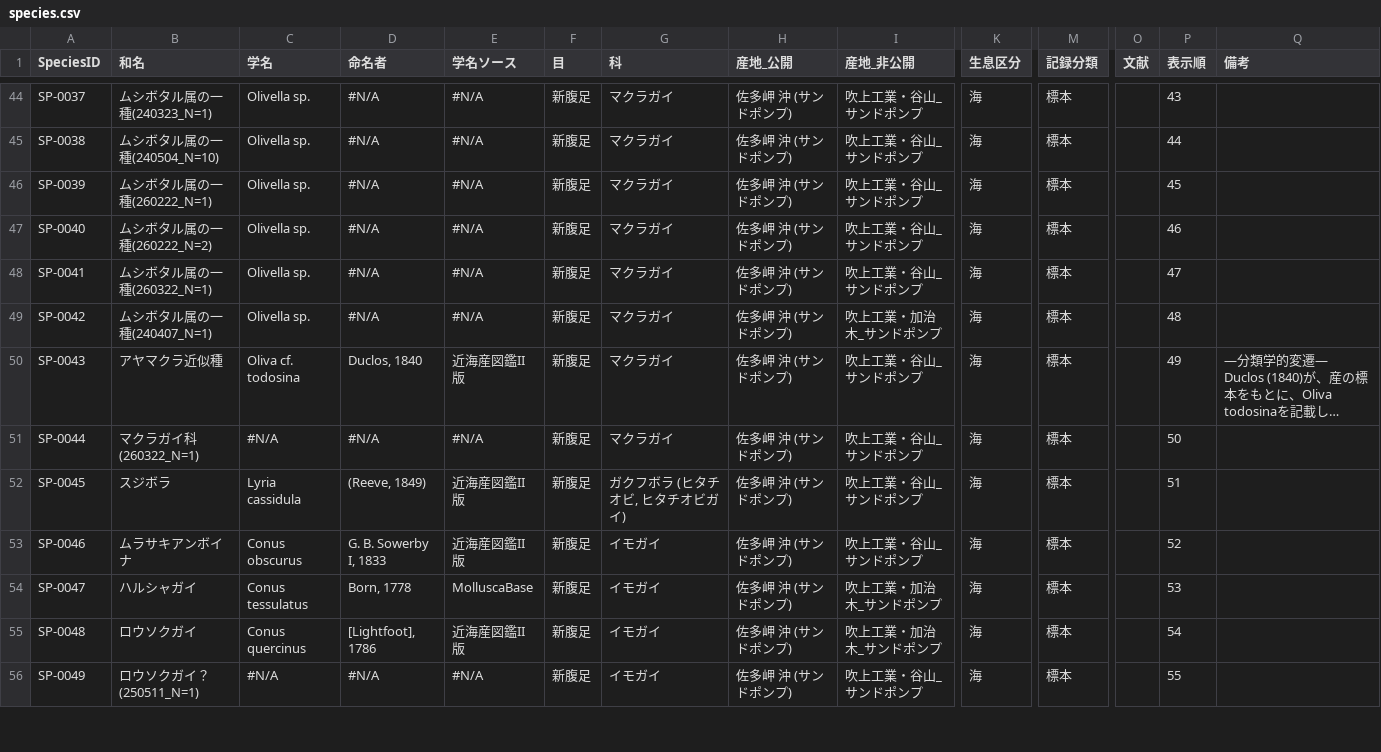
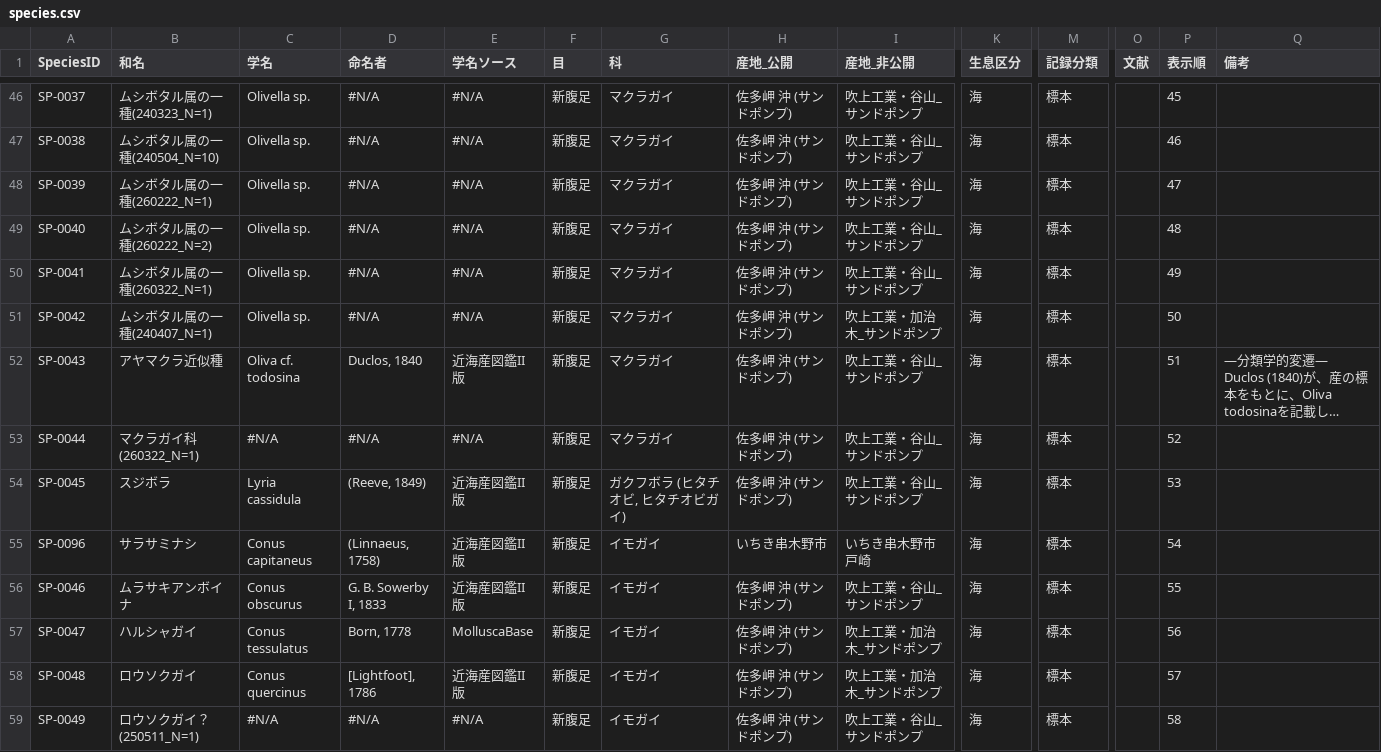
Before and after one commit to frog3064-sys/kagoshima-mollusk-guide, a CSV file: data/species.csv, drawn as a sheet; only a part is shown, gaps mark what is left out; long unchanged cells end in …; addresses are those after the commit; rows hold the shown columns only; the diff covers the shown part only; the diff names each change by its address in the sheet, - before the commit and + after, or states it on an @@ line.

```diff
--- a/data/species.csv
+++ b/data/species.csv
-P46 (表示順): 43
+P46 (表示順): 45
-P47 (表示順): 44
+P47 (表示順): 46
-P48 (表示順): 45
+P48 (表示順): 47
-P49 (表示順): 46
+P49 (表示順): 48
-P50 (表示順): 47
+P50 (表示順): 49
-P51 (表示順): 48
+P51 (表示順): 50
-P52 (表示順): 49
+P52 (表示順): 51
-P53 (表示順): 50
+P53 (表示順): 52
-P54 (表示順): 51
+P54 (表示順): 53
+row 55: SP-0096 | サラサミナシ | Conus capitaneus | (Linnaeus, 1758) | 近海産図鑑II版 | 新腹足 | イモガイ | いちき串木野市 | いちき串木野市戸崎 | 海 | 標本 |  | 54
-P56 (表示順): 52
+P56 (表示順): 55
-P57 (表示順): 53
+P57 (表示順): 56
-P58 (表示順): 54
+P58 (表示順): 57
-P59 (表示順): 55
+P59 (表示順): 58
```
Also changed, not shown: 3 added rows, 1 removed row and 64 edited cells elsewhere in this file, data/photos.csv, data/references.csv, 4 other files.
